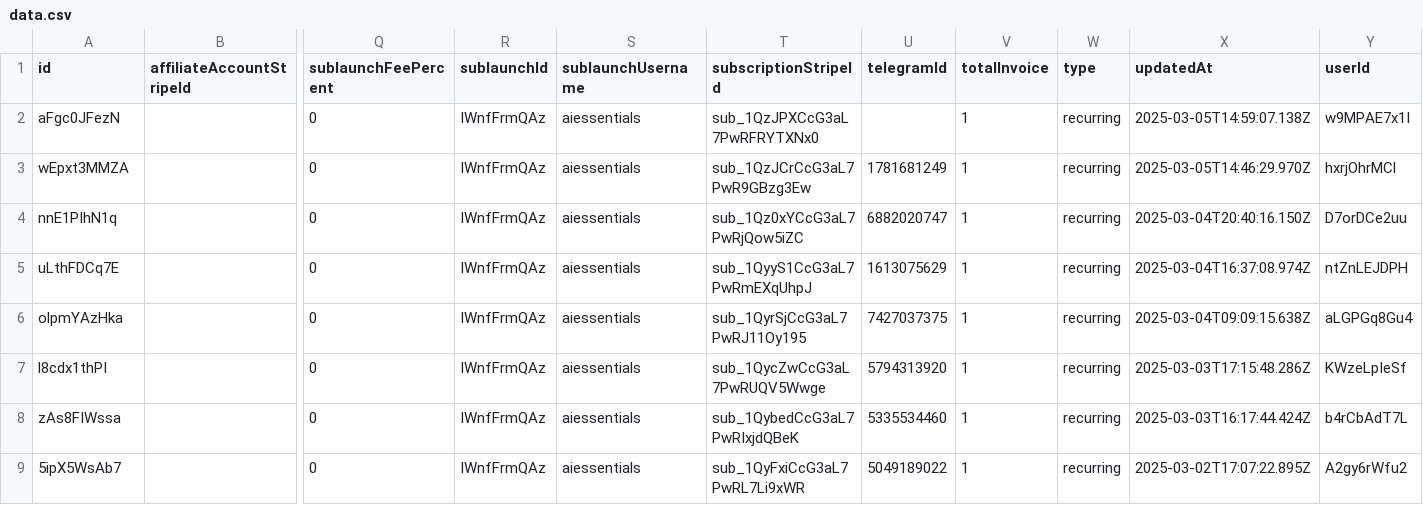
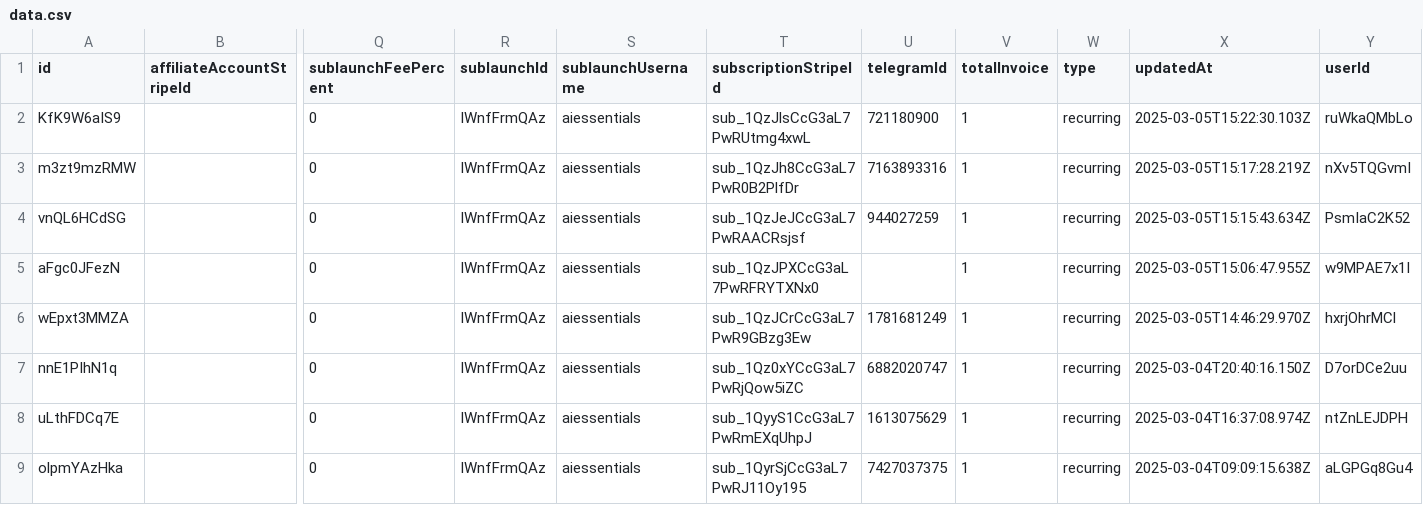
Before and after one commit to LaCouette/dataSB, a CSV file: data.csv, drawn as a sheet; only a part is shown, gaps mark what is left out; the shorter side is filled out with more unchanged rows; addresses are those after the commit; rows hold the shown columns only; the diff names each change by its address in the sheet, - before the commit and + after, or states it on an @@ line.

Commit message:
"Updated data file"

```diff
--- a/data.csv
+++ b/data.csv
+row 2: KfK9W6aIS9 |  | 0 | IWnfFrmQAz | aiessentials | sub_1QzJlsCcG3aL7PwRUtmg4xwL | 721180900 | 1 | recurring | 2025-03-05T15:22:30.103Z | ruWkaQMbLo
+row 3: m3zt9mzRMW |  | 0 | IWnfFrmQAz | aiessentials | sub_1QzJh8CcG3aL7PwR0B2PlfDr | 7163893316 | 1 | recurring | 2025-03-05T15:17:28.219Z | nXv5TQGvmI
+row 4: vnQL6HCdSG |  | 0 | IWnfFrmQAz | aiessentials | sub_1QzJeJCcG3aL7PwRAACRsjsf | 944027259 | 1 | recurring | 2025-03-05T15:15:43.634Z | PsmIaC2K52
-X5 (updatedAt): 2025-03-05T14:59:07.138Z
+X5 (updatedAt): 2025-03-05T15:06:47.955Z
```
